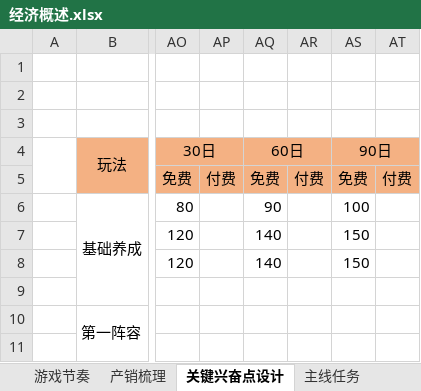
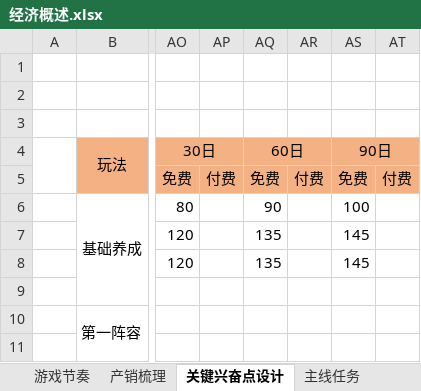
Before and after one commit to hataksumo/DesignerDoc, an Excel workbook: 策划案/镇魂街/经济概述.xlsx, sheet 关键兴奋点设计, drawn as a sheet; only a part is shown, gaps mark what is left out; values as stored, in another font and other column widths than the file's, no borders; the diff names each change by its address in the sheet, - before the commit and + after, or states it on an @@ line.

```diff
--- a/策划案/镇魂街/经济概述.xlsx (sheet 关键兴奋点设计)
+++ b/策划案/镇魂街/经济概述.xlsx (sheet 关键兴奋点设计)
-AQ7:AQ8 (60日): 140
+AQ7:AQ8 (60日): 135
-AS7:AS8 (90日): 150
+AS7:AS8 (90日): 145
```
Also changed, not shown: 策划案/镇魂街/新经济总表.xlsx, 策划案/镇魂街/经济总表.xlsx.
